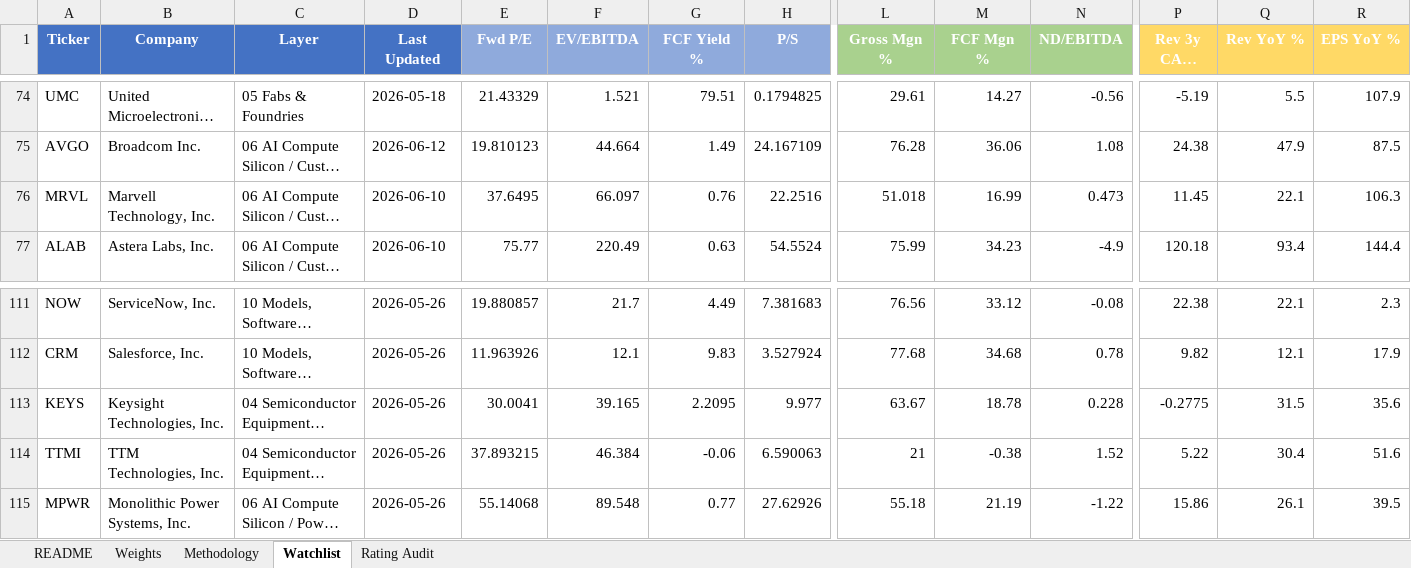
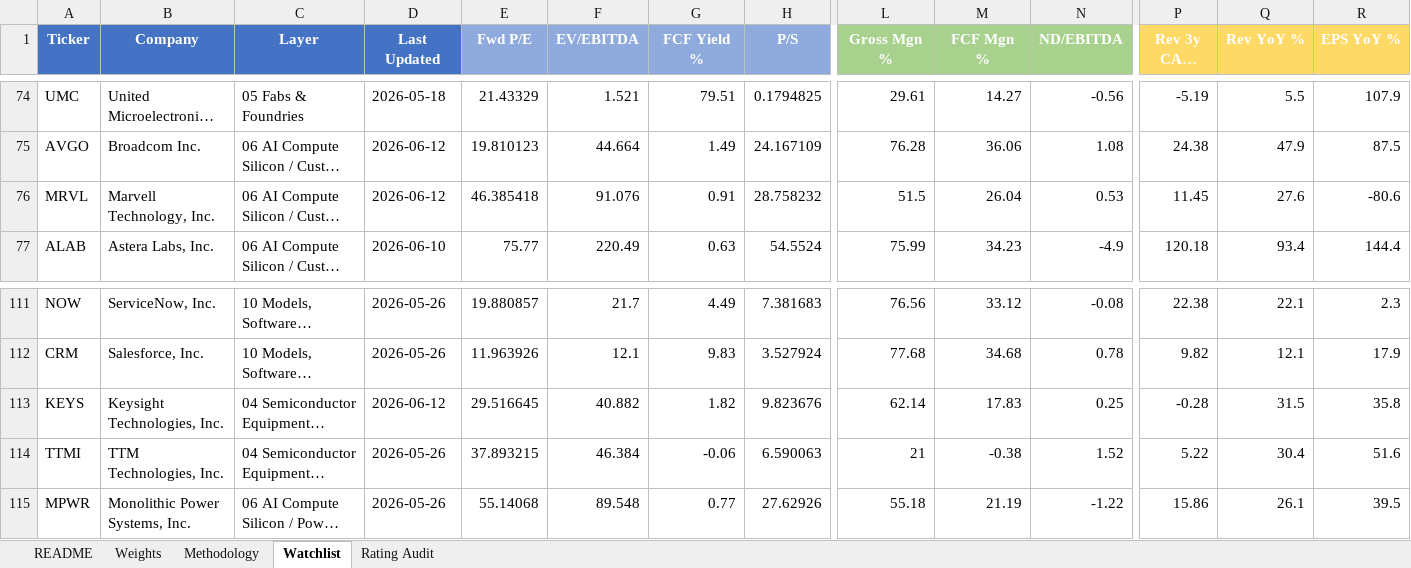
Before and after one commit to dgaraventa5/ai-stocks, an Excel workbook: 00-master/ai_supply_chain_scoring.xlsx, sheet Watchlist, drawn as a sheet; only a part is shown, gaps mark what is left out; long unchanged cells end in …; values as stored, in another font and other column widths than the file's, no borders; conditional formats not drawn; the diff names each change by its address in the sheet, - before the commit and + after, or states it on an @@ line.

```diff
--- a/00-master/ai_supply_chain_scoring.xlsx (sheet Watchlist)
+++ b/00-master/ai_supply_chain_scoring.xlsx (sheet Watchlist)
-D76 (Last Updated): 2026-06-10
+D76 (Last Updated): 2026-06-12
-E76 (Fwd P/E): 37.6495
+E76 (Fwd P/E): 46.385418
-F76 (EV/EBITDA): 66.097
+F76 (EV/EBITDA): 91.076
-G76 (FCF Yield %): 0.76
+G76 (FCF Yield %): 0.91
-H76 (P/S): 22.2516
+H76 (P/S): 28.758232
-L76 (Gross Mgn %): 51.018
+L76 (Gross Mgn %): 51.5
-M76 (FCF Mgn %): 16.99
+M76 (FCF Mgn %): 26.04
-N76 (ND/EBITDA): 0.473
+N76 (ND/EBITDA): 0.53
-Q76 (Rev YoY %): 22.1
+Q76 (Rev YoY %): 27.6
-R76 (EPS YoY %): 106.3
+R76 (EPS YoY %): -80.6
-D113 (Last Updated): 2026-05-26
+D113 (Last Updated): 2026-06-12
-E113 (Fwd P/E): 30.0041
+E113 (Fwd P/E): 29.516645
-F113 (EV/EBITDA): 39.165
+F113 (EV/EBITDA): 40.882
-G113 (FCF Yield %): 2.2095
+G113 (FCF Yield %): 1.82
-H113 (P/S): 9.977
+H113 (P/S): 9.823676
-L113 (Gross Mgn %): 63.67
+L113 (Gross Mgn %): 62.14
-M113 (FCF Mgn %): 18.78
+M113 (FCF Mgn %): 17.83
-N113 (ND/EBITDA): 0.228
+N113 (ND/EBITDA): 0.25
-P113 (Rev 3y CAGR %): -0.2775
+P113 (Rev 3y CAGR %): -0.28
-R113 (EPS YoY %): 35.6
+R113 (EPS YoY %): 35.8
```
Also changed, not shown: 5 other files.
